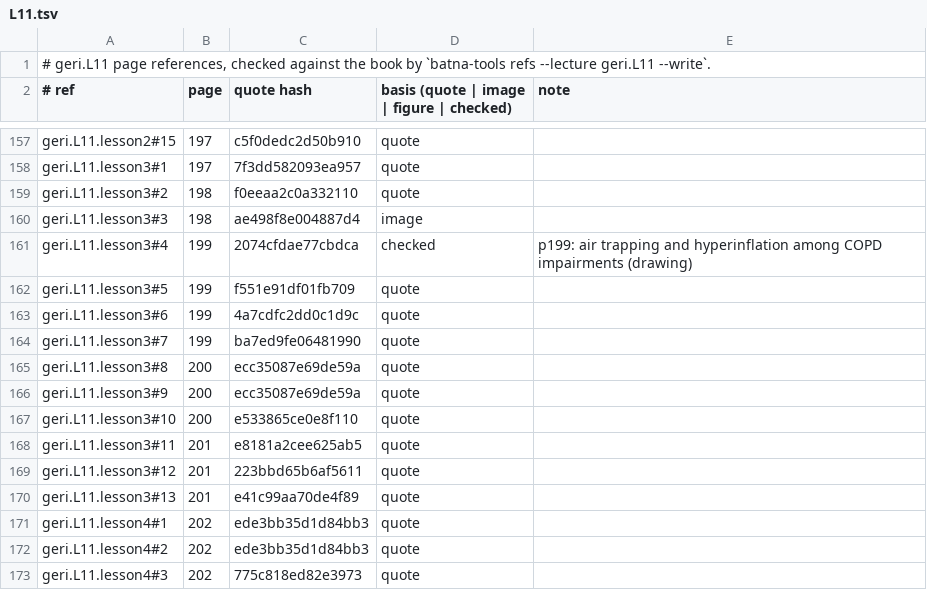
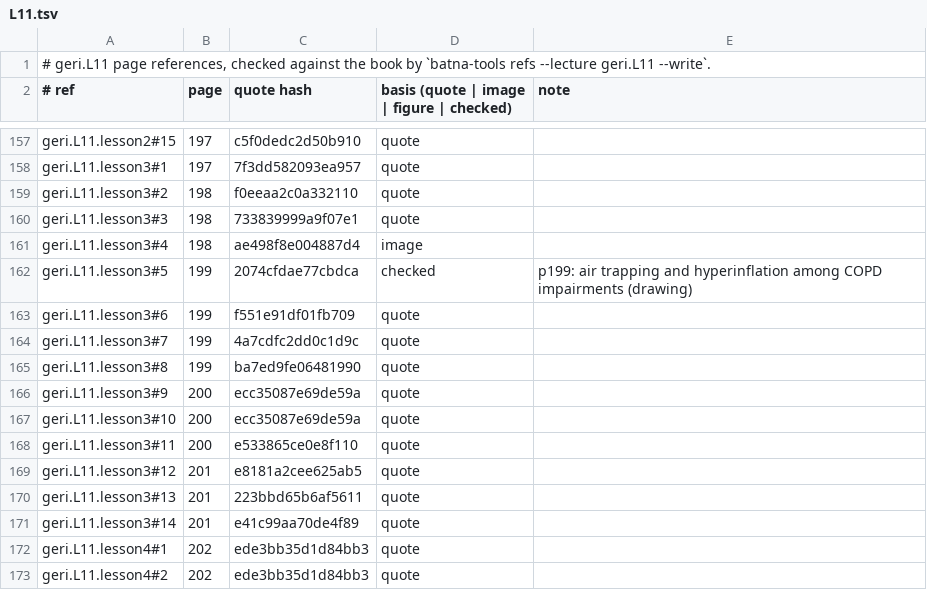
Before and after one commit to MohamedRef/Batna-app, a TSV file: content/book-refs/geri/L11.tsv, drawn as a sheet; only a part is shown, gaps mark what is left out; the shorter side is filled out with more unchanged rows.

Commit message:
geri.L11: show the telomere drawing (#1156) (#1257)

```diff
--- a/content/book-refs/geri/L11.tsv
+++ b/content/book-refs/geri/L11.tsv
@@ -159,13 +159,14 @@ geri.L11.lesson3#1	197	7f3dd582093ea957	quote
 geri.L11.lesson3#2	198	f0eeaa2c0a332110	quote	
-geri.L11.lesson3#3	198	ae498f8e004887d4	image	
-geri.L11.lesson3#4	199	2074cfdae77cbdca	checked	p199: air trapping and hyperinflation among COPD impairments (drawing)
-geri.L11.lesson3#5	199	f551e91df01fb709	quote	
-geri.L11.lesson3#6	199	4a7cdfc2dd0c1d9c	quote	
-geri.L11.lesson3#7	199	ba7ed9fe06481990	quote	
-geri.L11.lesson3#8	200	ecc35087e69de59a	quote	
+geri.L11.lesson3#3	198	733839999a9f07e1	quote	
+geri.L11.lesson3#4	198	ae498f8e004887d4	image	
+geri.L11.lesson3#5	199	2074cfdae77cbdca	checked	p199: air trapping and hyperinflation among COPD impairments (drawing)
+geri.L11.lesson3#6	199	f551e91df01fb709	quote	
+geri.L11.lesson3#7	199	4a7cdfc2dd0c1d9c	quote	
+geri.L11.lesson3#8	199	ba7ed9fe06481990	quote	
 geri.L11.lesson3#9	200	ecc35087e69de59a	quote	
-geri.L11.lesson3#10	200	e533865ce0e8f110	quote	
-geri.L11.lesson3#11	201	e8181a2cee625ab5	quote	
-geri.L11.lesson3#12	201	223bbd65b6af5611	quote	
-geri.L11.lesson3#13	201	e41c99aa70de4f89	quote	
+geri.L11.lesson3#10	200	ecc35087e69de59a	quote	
+geri.L11.lesson3#11	200	e533865ce0e8f110	quote	
+geri.L11.lesson3#12	201	e8181a2cee625ab5	quote	
+geri.L11.lesson3#13	201	223bbd65b6af5611	quote	
+geri.L11.lesson3#14	201	e41c99aa70de4f89	quote	
 geri.L11.lesson4#1	202	ede3bb35d1d84bb3	quote	
```
Also changed, not shown: 4 other files.
